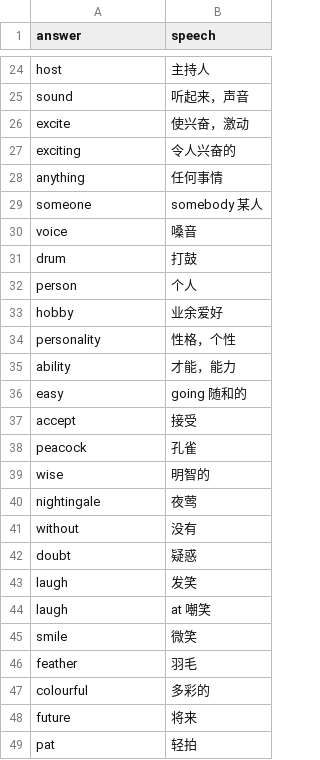
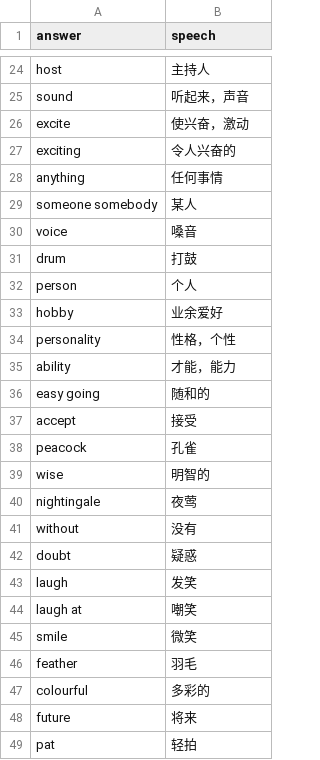
Before and after one commit to yangchenxing/dictation_dad, a CSV file: vocabulary/英语/U1.en_word.csv, drawn as a sheet; only a part is shown, gaps mark what is left out.

```diff
--- a/vocabulary/英语/U1.en_word.csv
+++ b/vocabulary/英语/U1.en_word.csv
@@ -28,3 +28,3 @@ exciting,令人兴奋的
 anything,任何事情
-someone,somebody	某人
+someone somebody,某人
 voice,嗓音
@@ -35,3 +35,3 @@ personality,性格，个性
 ability,才能，能力
-easy,going	随和的
+easy going,随和的
 accept,接受
@@ -43,3 +43,3 @@ doubt,疑惑
 laugh,发笑
-laugh,at	嘲笑
+laugh at,嘲笑
 smile,微笑
```
Also changed, not shown: 5 other files.
